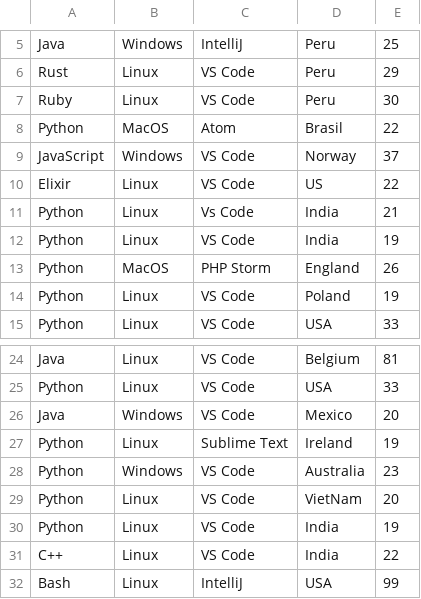
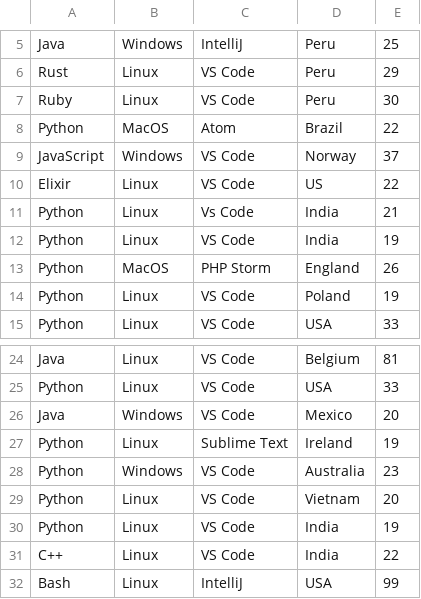
Before and after one commit to joelibaceta/hacktoberfest-training-2019, a CSV file: survey.csv, drawn as a sheet; only a part is shown, gaps mark what is left out.

Commit message:
Update survey.csv

```diff
--- a/survey.csv
+++ b/survey.csv
@@ -7,3 +7,3 @@ Rust,   Linux,    VS Code,    Peru,29
 Ruby,   Linux,    VS Code,    Peru,30
-Python, MacOS, Atom, Brasil,22
+Python, MacOS, Atom, Brazil,22
 JavaScript, Windows, VS Code, Norway,37
@@ -28,3 +28,3 @@ Python, Linux, Sublime Text, Ireland,19
 Python,Windows, VS Code,Australia,23
-Python, Linux, VS Code, VietNam, 20
+Python, Linux, VS Code, Vietnam, 20
 Python, Linux, VS Code, India, 19
```
